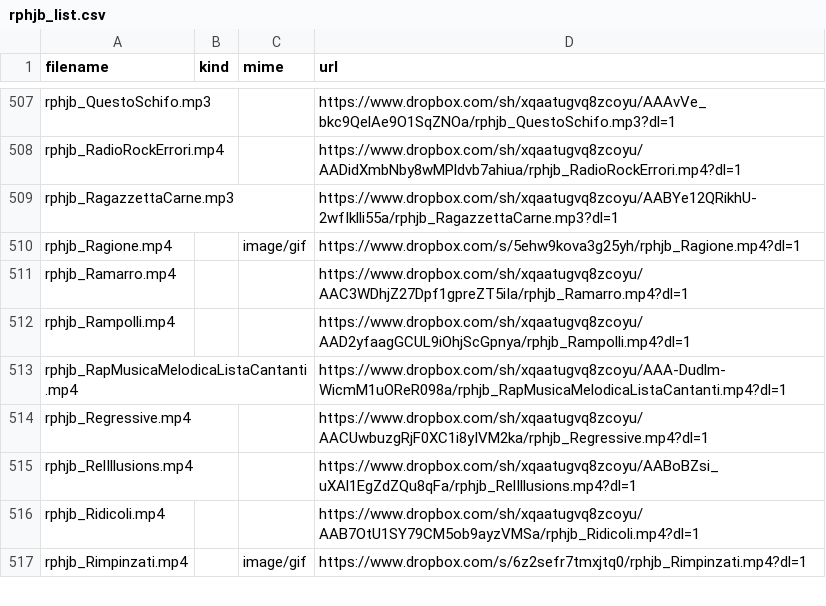
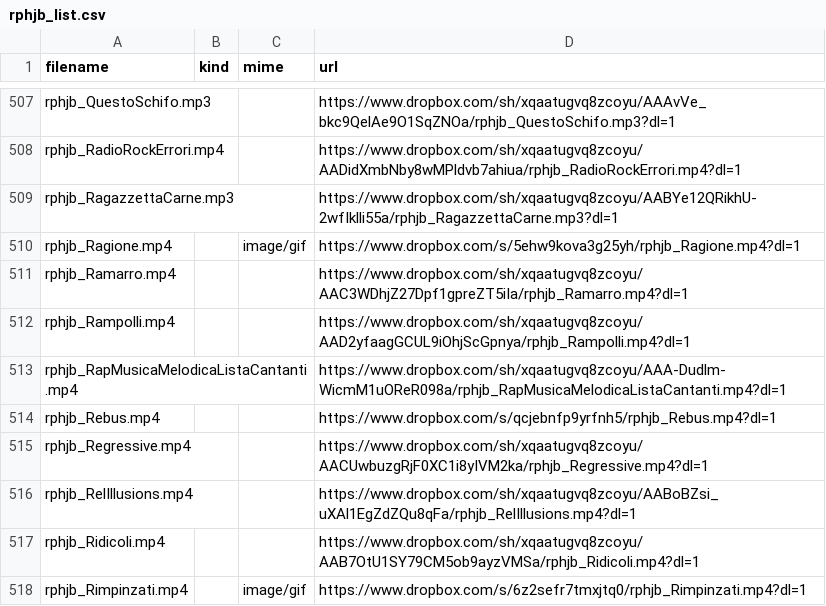
Before and after one commit to benkio/sBots, a CSV file: richardPHJBensonBot/rphjb_list.csv, drawn as a sheet; only a part is shown, gaps mark what is left out; the diff names each change by its address in the sheet, - before the commit and + after, or states it on an @@ line.

Commit message:
Add `rphjb_Rebus`

```diff
--- a/richardPHJBensonBot/rphjb_list.csv
+++ b/richardPHJBensonBot/rphjb_list.csv
+row 514: rphjb_Rebus.mp4 |  |  | https://www.dropbox.com/s/qcjebnfp9yrfnh5/rphjb_Rebus.mp4?dl=1
```
Also changed, not shown: 2 other files.
